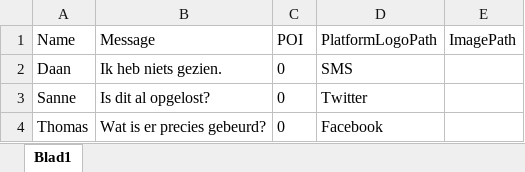
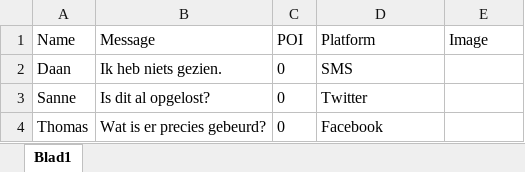
Before and after one commit to DangerBart/BartVR, an Excel workbook: Assets/Resources/Berichten.xlsx, sheet Blad1, drawn as a sheet; only a part is shown; values as stored, in another font and other column widths than the file's, no borders; table styles not drawn; the diff names each change by its address in the sheet, - before the commit and + after, or states it on an @@ line.

```diff
--- a/Assets/Resources/Berichten.xlsx (sheet Blad1)
+++ b/Assets/Resources/Berichten.xlsx (sheet Blad1)
-D1: PlatformLogoPath
+D1: Platform
-E1: ImagePath
+E1: Image
```
Also changed, not shown: 4 other files.
